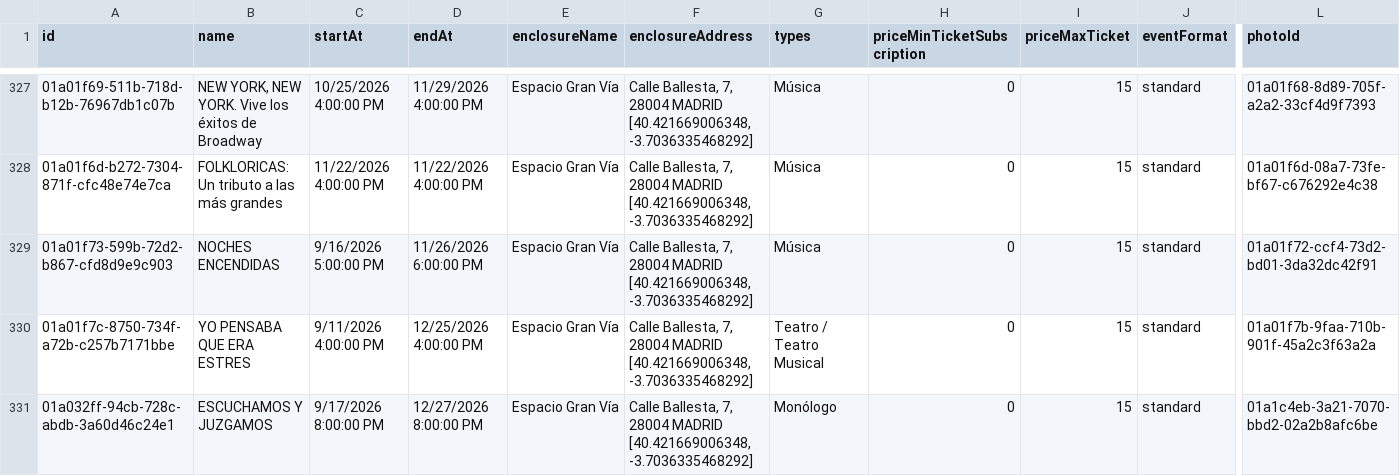
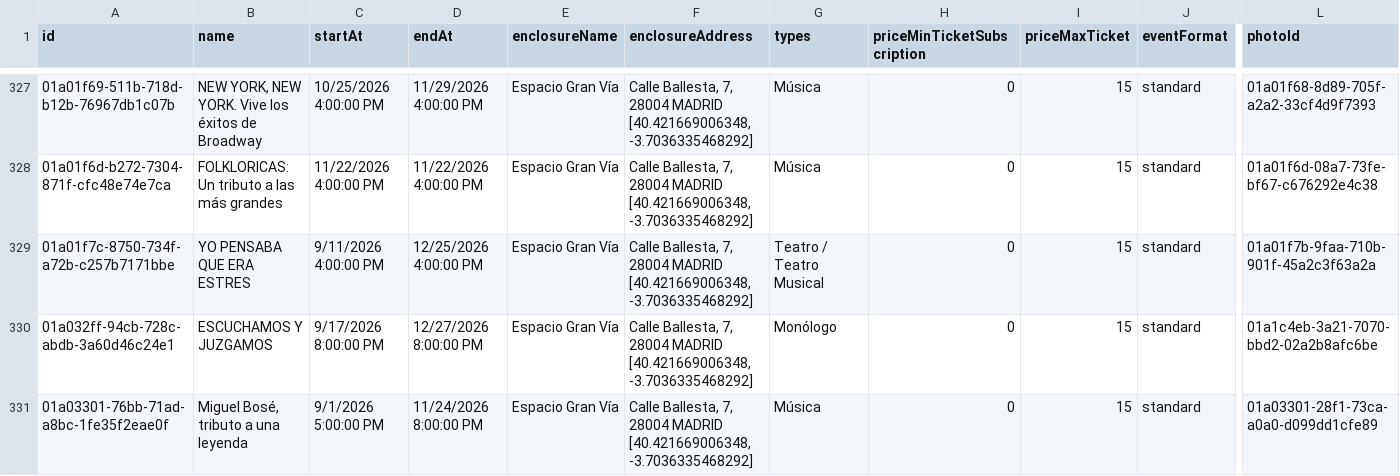
Before and after one commit to valonsot/ScheduleScript, a CSV file: nombres_eventos.csv, drawn as a sheet; only a part is shown, gaps mark what is left out; the shorter side is filled out with more unchanged rows; rows hold the shown columns only; the diff names each change by its address in the sheet, - before the commit and + after, or states it on an @@ line.

```diff
--- a/nombres_eventos.csv
+++ b/nombres_eventos.csv
-row 329: 01a01f73-599b-72d2-b867-cfd8d9e9c903 | NOCHES ENCENDIDAS | 9/16/2026 5:00:00 PM | 11/26/2026 6:00:00 PM | Espacio Gran Vía | Calle Ballesta, 7, 28004 MADRID [40.421669006348, -3.7036335468292] | Música | 0 | 15 | standard | 01a01f72-ccf4-73d2-bd01-3da32dc42f91
```
